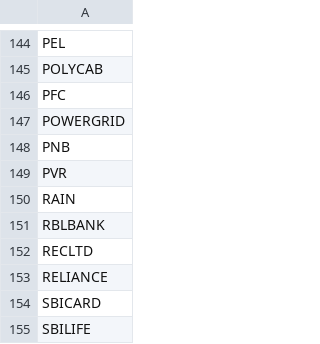
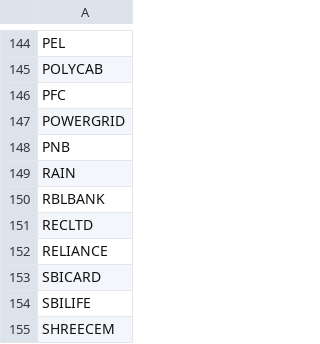
Before and after one commit to vishaln90/public_rep, a CSV file: List of Underlying Securities.csv, drawn as a sheet; only a part is shown, gaps mark what is left out; the shorter side is filled out with more unchanged rows; the diff names each change by its address in the sheet, - before the commit and + after, or states it on an @@ line.

Commit message:
Update List of Underlying Securities.csv

```diff
--- a/List of Underlying Securities.csv
+++ b/List of Underlying Securities.csv
-row 149: PVR
```
